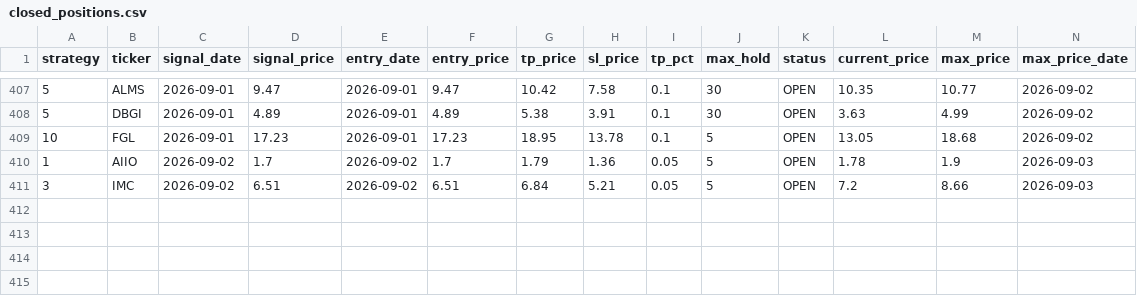
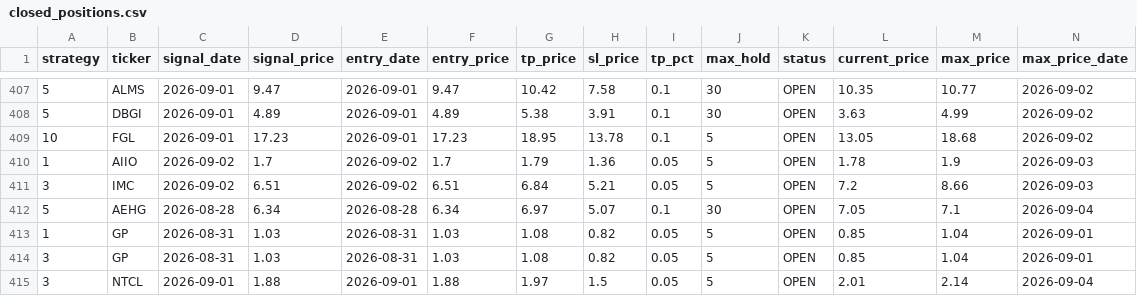
Before and after one commit to jayc950807/surge-scanner, a CSV file: data/closed_positions.csv, drawn as a sheet; only a part is shown, gaps mark what is left out; rows hold the shown columns only; the diff names each change by its address in the sheet, - before the commit and + after, or states it on an @@ line.

```diff
--- a/data/closed_positions.csv
+++ b/data/closed_positions.csv
+row 412: 5 | AEHG | 2026-08-28 | 6.34 | 2026-08-28 | 6.34 | 6.97 | 5.07 | 0.1 | 30 | OPEN | 7.05 | 7.1 | 2026-09-04
+row 413: 1 | GP | 2026-08-31 | 1.03 | 2026-08-31 | 1.03 | 1.08 | 0.82 | 0.05 | 5 | OPEN | 0.85 | 1.04 | 2026-09-01
+row 414: 3 | GP | 2026-08-31 | 1.03 | 2026-08-31 | 1.03 | 1.08 | 0.82 | 0.05 | 5 | OPEN | 0.85 | 1.04 | 2026-09-01
+row 415: 3 | NTCL | 2026-09-01 | 1.88 | 2026-09-01 | 1.88 | 1.97 | 1.5 | 0.05 | 5 | OPEN | 2.01 | 2.14 | 2026-09-04
```
Also changed, not shown: data/history.csv, data/open_positions.csv, 3 other files.
